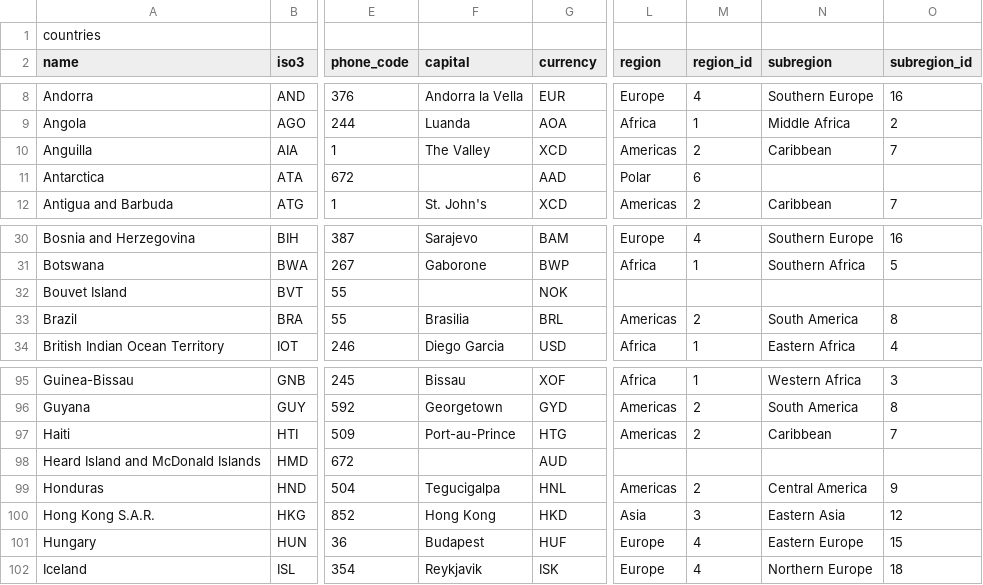
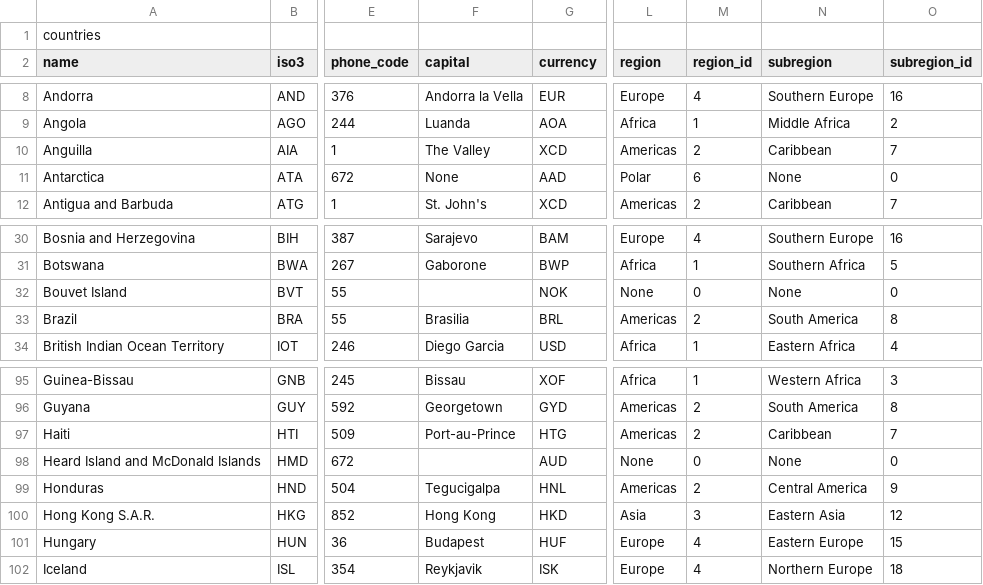
Before and after one commit to Pulsar-Programmer/dsa, a CSV file: SneakyLink/src/countries_data.csv, drawn as a sheet; only a part is shown, gaps mark what is left out; the diff names each change by its address in the sheet, - before the commit and + after, or states it on an @@ line.

Commit message:
Countries have loaded and all is OK

```diff
--- a/SneakyLink/src/countries_data.csv
+++ b/SneakyLink/src/countries_data.csv
-F11 (capital): (empty)
+F11 (capital): None
-N11 (subregion): (empty)
+N11 (subregion): None
-O11 (subregion_id): (empty)
+O11 (subregion_id): 0
-L32 (region): (empty)
+L32 (region): None
-M32 (region_id): (empty)
+M32 (region_id): 0
-N32 (subregion): (empty)
+N32 (subregion): None
-O32 (subregion_id): (empty)
+O32 (subregion_id): 0
-L98 (region): (empty)
+L98 (region): None
-M98 (region_id): (empty)
+M98 (region_id): 0
-N98 (subregion): (empty)
+N98 (subregion): None
-O98 (subregion_id): (empty)
+O98 (subregion_id): 0
```
Also changed, not shown: 6 other files.
